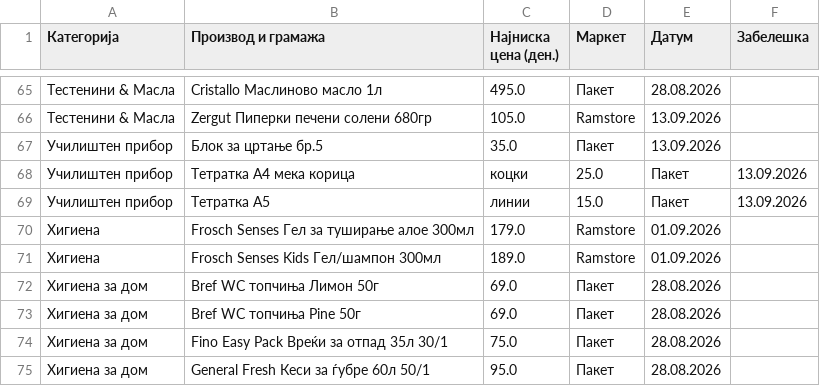
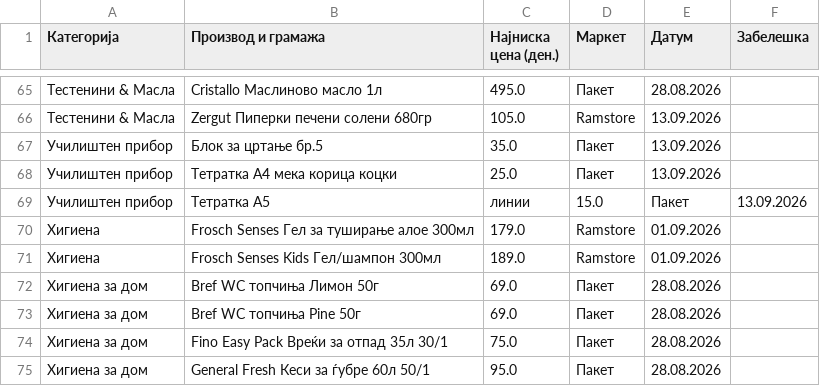
Before and after one commit to pikselteam/Ceni, a CSV file: Evidencija_Ceni_Pazaranje_Online.csv, drawn as a sheet; only a part is shown, gaps mark what is left out.

Commit message:
Update Evidencija_Ceni_Pazaranje_Online.csv

```diff
--- a/Evidencija_Ceni_Pazaranje_Online.csv
+++ b/Evidencija_Ceni_Pazaranje_Online.csv
@@ -67,3 +67,3 @@
 Училиштен прибор,Блок за цртање бр.5,35.0,Пакет,13.09.2026,
-Училиштен прибор,Тетратка А4 мека корица, коцки,25.0,Пакет,13.09.2026,
+Училиштен прибор,Тетратка А4 мека корица коцки,25.0,Пакет,13.09.2026,
 Училиштен прибор,Тетратка А5, линии,15.0,Пакет,13.09.2026,
```
